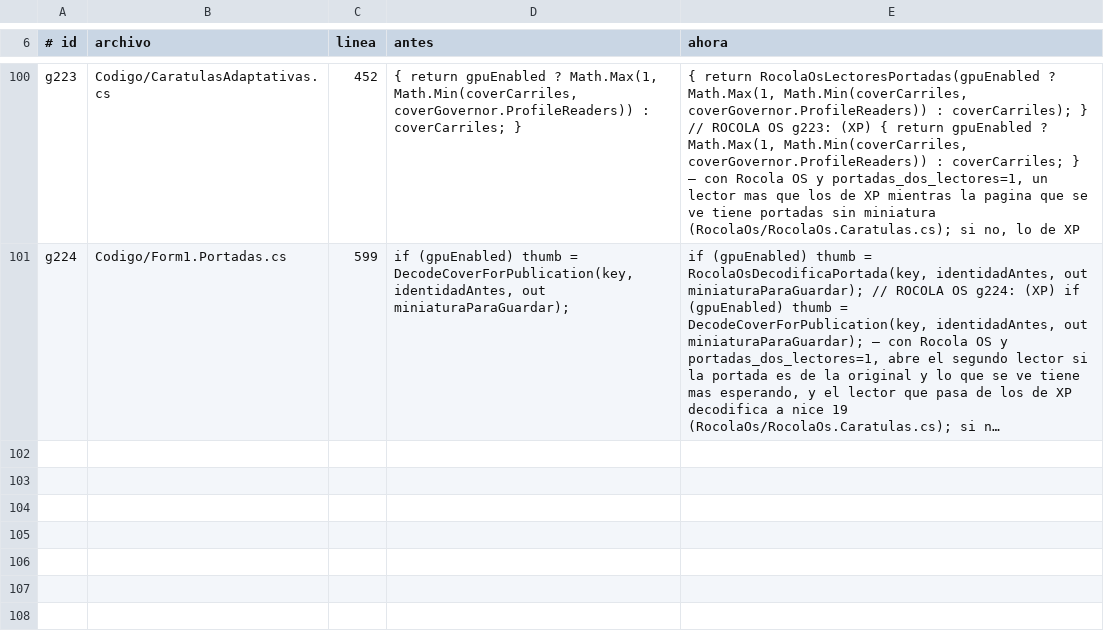
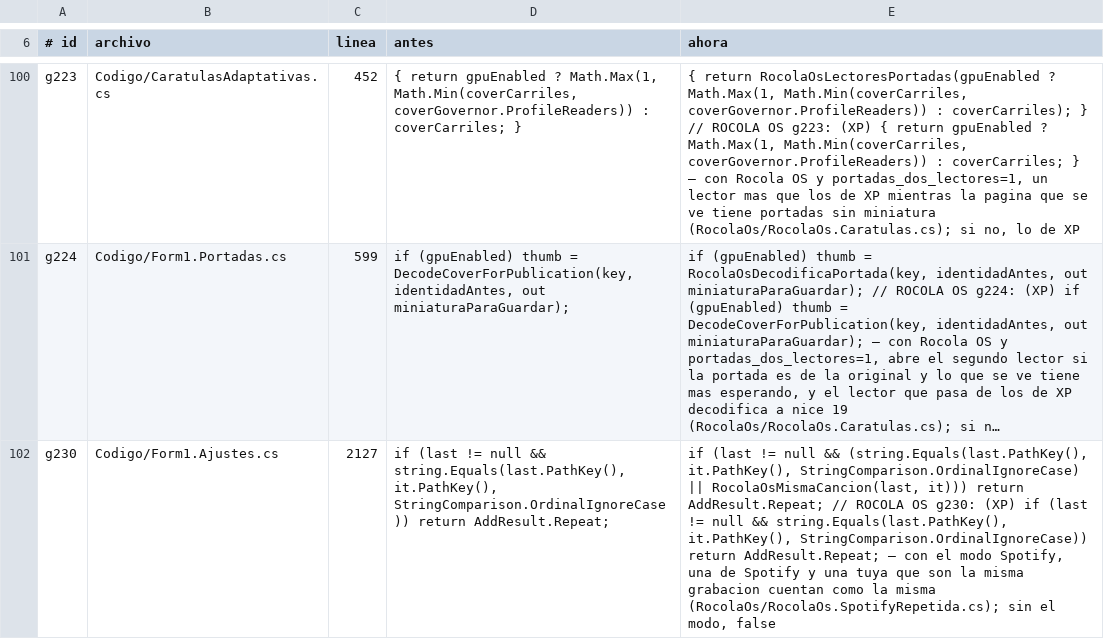
Before and after one commit to Chomp-wq/Rocola, a TSV file: sistema/rocola/Xp/RocolaOs/GANCHOS.tsv, drawn as a sheet; only a part is shown, gaps mark what is left out; long unchanged cells end in …; the diff names each change by its address in the sheet, - before the commit and + after, or states it on an @@ line.

```diff
--- a/sistema/rocola/Xp/RocolaOs/GANCHOS.tsv
+++ b/sistema/rocola/Xp/RocolaOs/GANCHOS.tsv
+row 102: g230 | Codigo/Form1.Ajustes.cs | 2127 | if (last != null && string.Equals(last.PathKey(), it.PathKey(), StringComparison.OrdinalIgnoreCase)) return AddResult.Repeat; | if (last != null && (string.Equals(last.PathKey(), it.PathKey(), StringComparison.OrdinalIgnoreCase) || RocolaOsMismaCancion(last, it))) return AddResult.Repeat; // ROCOLA OS g230: (XP) if (last != null && string.Equals(last.PathKey(), it.PathKey(), StringComparison.OrdinalIgnoreCase)) return AddResult.Repeat; — con el modo Spotify, una de Spotify y una tuya que son la misma grabacion cuentan como la misma (RocolaOs/RocolaOs.SpotifyRepetida.cs); sin el modo, false
```
Also changed, not shown: 11 other files.
